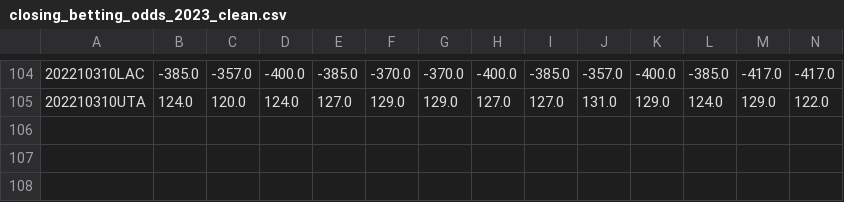
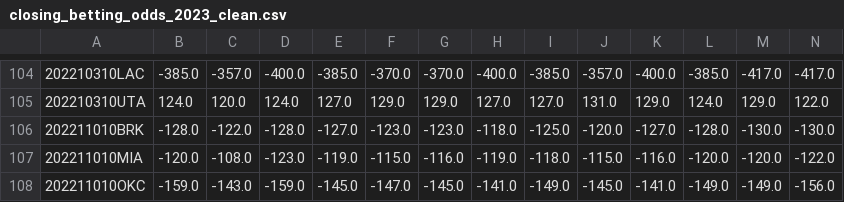
Before and after one commit to aaron-kulkarni/evaluatingBettingStrategies, a CSV file: data/bettingOddsData/closing_betting_odds_2023_clean.csv, drawn as a sheet; only a part is shown, gaps mark what is left out; rows hold the shown columns only; the diff names each change by its address in the sheet, - before the commit and + after, or states it on an @@ line.

```diff
--- a/data/bettingOddsData/closing_betting_odds_2023_clean.csv
+++ b/data/bettingOddsData/closing_betting_odds_2023_clean.csv
+row 106: 202211010BRK | -128.0 | -122.0 | -128.0 | -127.0 | -123.0 | -123.0 | -118.0 | -125.0 | -120.0 | -127.0 | -128.0 | -130.0 | -130.0
+row 107: 202211010MIA | -120.0 | -108.0 | -123.0 | -119.0 | -115.0 | -116.0 | -119.0 | -118.0 | -115.0 | -116.0 | -120.0 | -120.0 | -122.0
+row 108: 202211010OKC | -159.0 | -143.0 | -159.0 | -145.0 | -147.0 | -145.0 | -141.0 | -149.0 | -145.0 | -141.0 | -149.0 | -149.0 | -156.0
```
Also changed, not shown: data/bettingOddsData/adj_prob_2023.csv, data/perMetric/performance_metric_2023.csv, 10 other files.
